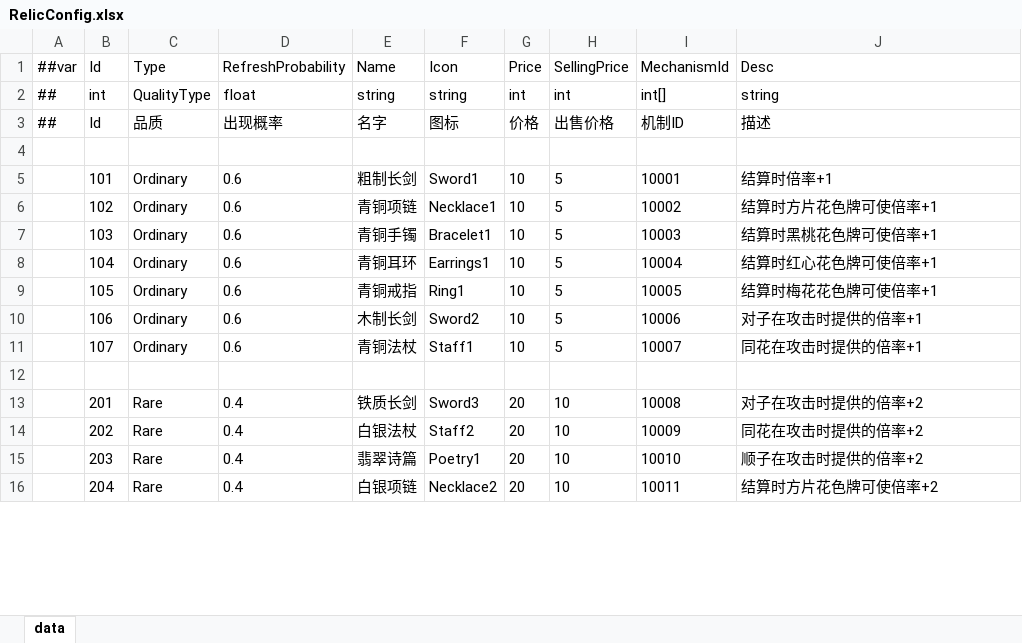
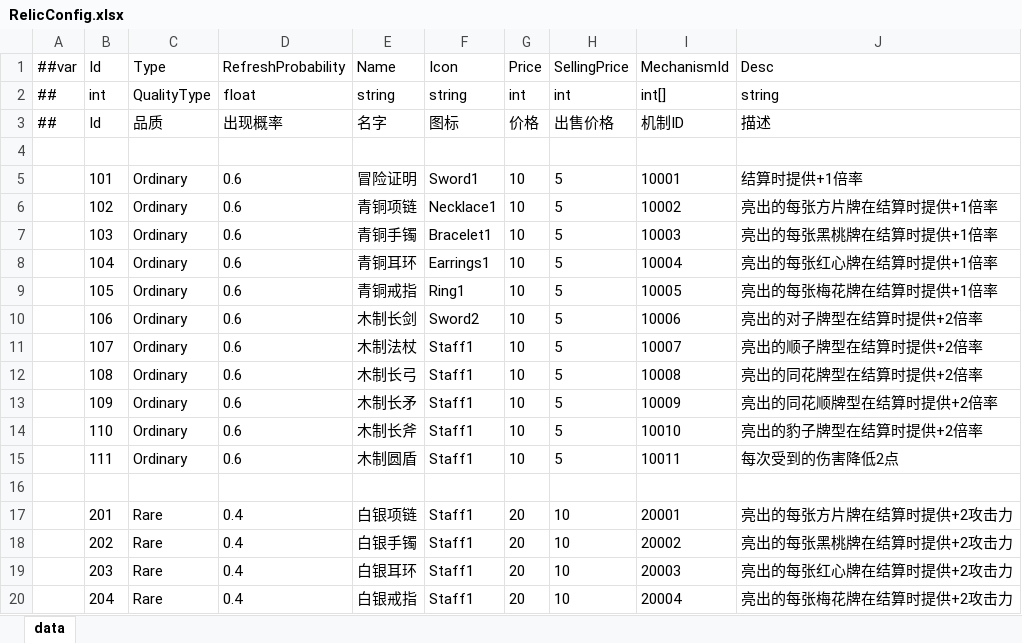
Before and after one commit to snakeazh/cardClient, an Excel workbook: Config/RelicConfig.xlsx, sheet data, drawn as a sheet; only a part is shown; values as stored, in another font and other column widths than the file's, no borders; addresses are those after the commit; the diff covers the shown part only; the diff names each change by its address in the sheet, - before the commit and + after, or states it on an @@ line.

```diff
--- a/Config/RelicConfig.xlsx (sheet data)
+++ b/Config/RelicConfig.xlsx (sheet data)
-E5 (Name): 粗制长剑
+E5 (Name): 冒险证明
-J5 (Desc): 结算时倍率+1
+J5 (Desc): 结算时提供+1倍率
-J6 (Desc): 结算时方片花色牌可使倍率+1
+J6 (Desc): 亮出的每张方片牌在结算时提供+1倍率
-J7 (Desc): 结算时黑桃花色牌可使倍率+1
+J7 (Desc): 亮出的每张黑桃牌在结算时提供+1倍率
-J8 (Desc): 结算时红心花色牌可使倍率+1
+J8 (Desc): 亮出的每张红心牌在结算时提供+1倍率
-J9 (Desc): 结算时梅花花色牌可使倍率+1
+J9 (Desc): 亮出的每张梅花牌在结算时提供+1倍率
-J10 (Desc): 对子在攻击时提供的倍率+1
+J10 (Desc): 亮出的对子牌型在结算时提供+2倍率
-E11 (Name): 青铜法杖
+E11 (Name): 木制法杖
-J11 (Desc): 同花在攻击时提供的倍率+1
+J11 (Desc): 亮出的顺子牌型在结算时提供+2倍率
+row 12:  | 108 | Ordinary | 0.6 | 木制长弓 | Staff1 | 10 | 5 | 10008 | 亮出的同花牌型在结算时提供+2倍率
+row 13:  | 109 | Ordinary | 0.6 | 木制长矛 | Staff1 | 10 | 5 | 10009 | 亮出的同花顺牌型在结算时提供+2倍率
+row 14:  | 110 | Ordinary | 0.6 | 木制长斧 | Staff1 | 10 | 5 | 10010 | 亮出的豹子牌型在结算时提供+2倍率
+row 15:  | 111 | Ordinary | 0.6 | 木制圆盾 | Staff1 | 10 | 5 | 10011 | 每次受到的伤害降低2点
-E17 (Name): 铁质长剑
+E17 (Name): 白银项链
-F17 (Icon): Sword3
+F17 (Icon): Staff1
-I17 (MechanismId): 10008
+I17 (MechanismId): 20001
-J17 (Desc): 对子在攻击时提供的倍率+2
+J17 (Desc): 亮出的每张方片牌在结算时提供+2攻击力
-E18 (Name): 白银法杖
+E18 (Name): 白银手镯
-F18 (Icon): Staff2
+F18 (Icon): Staff1
-I18 (MechanismId): 10009
+I18 (MechanismId): 20002
-J18 (Desc): 同花在攻击时提供的倍率+2
+J18 (Desc): 亮出的每张黑桃牌在结算时提供+2攻击力
-E19 (Name): 翡翠诗篇
+E19 (Name): 白银耳环
-F19 (Icon): Poetry1
+F19 (Icon): Staff1
-I19 (MechanismId): 10010
+I19 (MechanismId): 20003
-J19 (Desc): 顺子在攻击时提供的倍率+2
+J19 (Desc): 亮出的每张红心牌在结算时提供+2攻击力
-E20 (Name): 白银项链
+E20 (Name): 白银戒指
-F20 (Icon): Necklace2
+F20 (Icon): Staff1
-I20 (MechanismId): 10011
+I20 (MechanismId): 20004
-J20 (Desc): 结算时方片花色牌可使倍率+2
+J20 (Desc): 亮出的每张梅花牌在结算时提供+2攻击力
```
Also changed, not shown: 28 added rows and 52 edited cells elsewhere in this sheet, Config/EnumConfig.xlsx, Config/RelicEntryConfig.xlsx, 5 other files.
